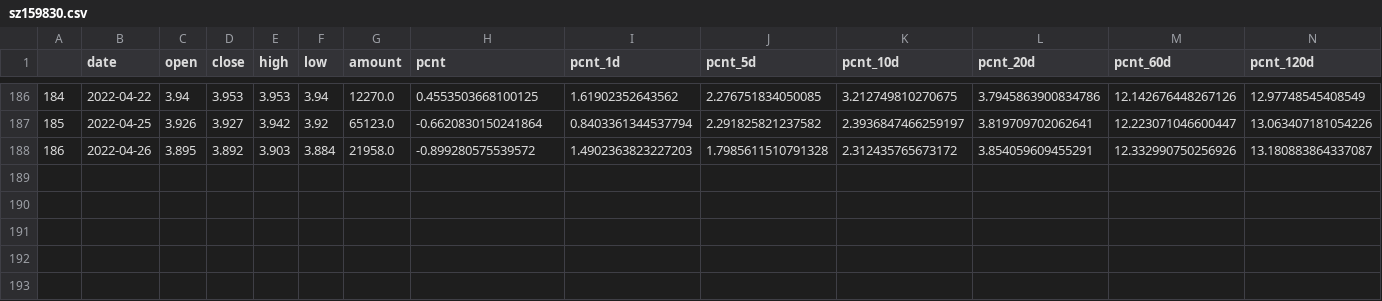
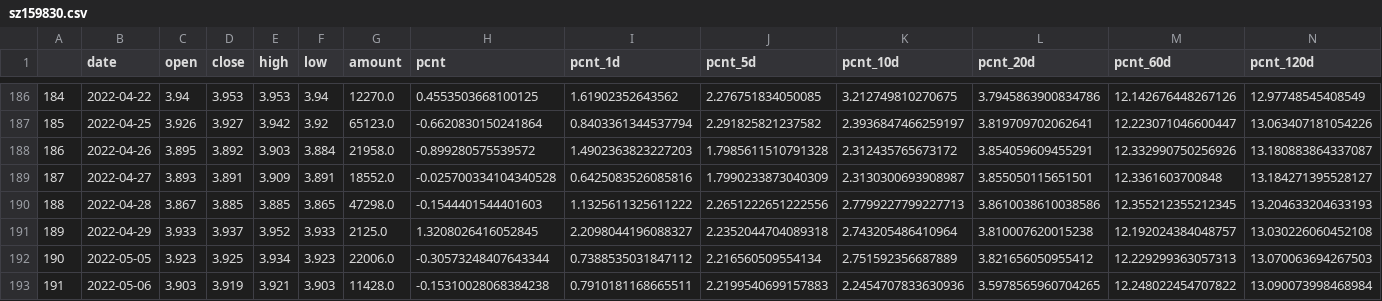
Before and after one commit to codemilestones/etf-quant, a CSV file: data/sz159830.csv, drawn as a sheet; only a part is shown, gaps mark what is left out; rows hold the shown columns only; the diff names each change by its address in the sheet, - before the commit and + after, or states it on an @@ line.

Commit message:
update data from google cloud~

```diff
--- a/data/sz159830.csv
+++ b/data/sz159830.csv
+row 189: 187 | 2022-04-27 | 3.893 | 3.891 | 3.909 | 3.891 | 18552.0 | -0.025700334104340528 | 0.6425083526085816 | 1.7990233873040309 | 2.3130300693908987 | 3.855050115651501 | 12.3361603700848 | 13.184271395528127
+row 190: 188 | 2022-04-28 | 3.867 | 3.885 | 3.885 | 3.865 | 47298.0 | -0.1544401544401603 | 1.1325611325611222 | 2.2651222651222556 | 2.7799227799227713 | 3.8610038610038586 | 12.355212355212345 | 13.204633204633193
+row 191: 189 | 2022-04-29 | 3.933 | 3.937 | 3.952 | 3.933 | 2125.0 | 1.3208026416052845 | 2.2098044196088327 | 2.2352044704089318 | 2.743205486410964 | 3.810007620015238 | 12.192024384048757 | 13.030226060452108
+row 192: 190 | 2022-05-05 | 3.923 | 3.925 | 3.934 | 3.923 | 22006.0 | -0.30573248407643344 | 0.7388535031847112 | 2.216560509554134 | 2.751592356687889 | 3.821656050955412 | 12.229299363057313 | 13.070063694267503
+row 193: 191 | 2022-05-06 | 3.903 | 3.919 | 3.921 | 3.903 | 11428.0 | -0.15310028068384238 | 0.7910181168665511 | 2.2199540699157883 | 2.2454707833630936 | 3.5978565960704265 | 12.248022454707822 | 13.090073998468984
```
Also changed, not shown: data/sh512000.csv, data/sh512010.csv, 22 other files.
